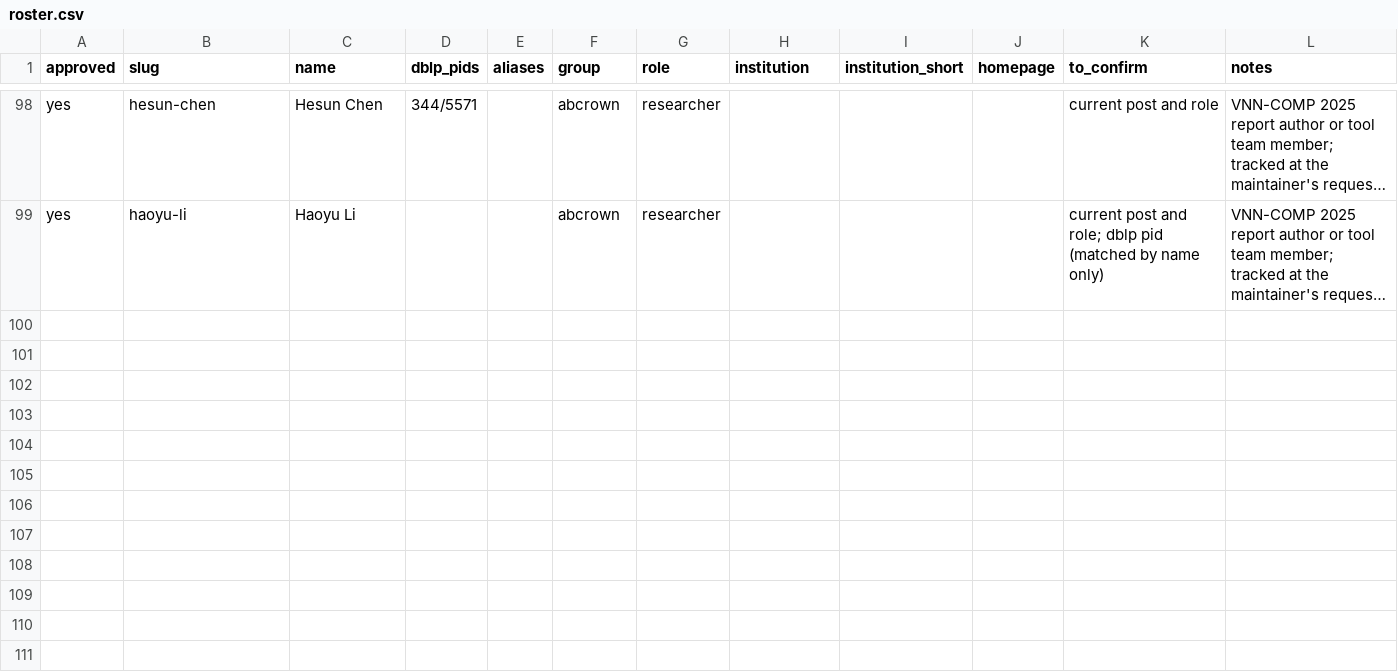
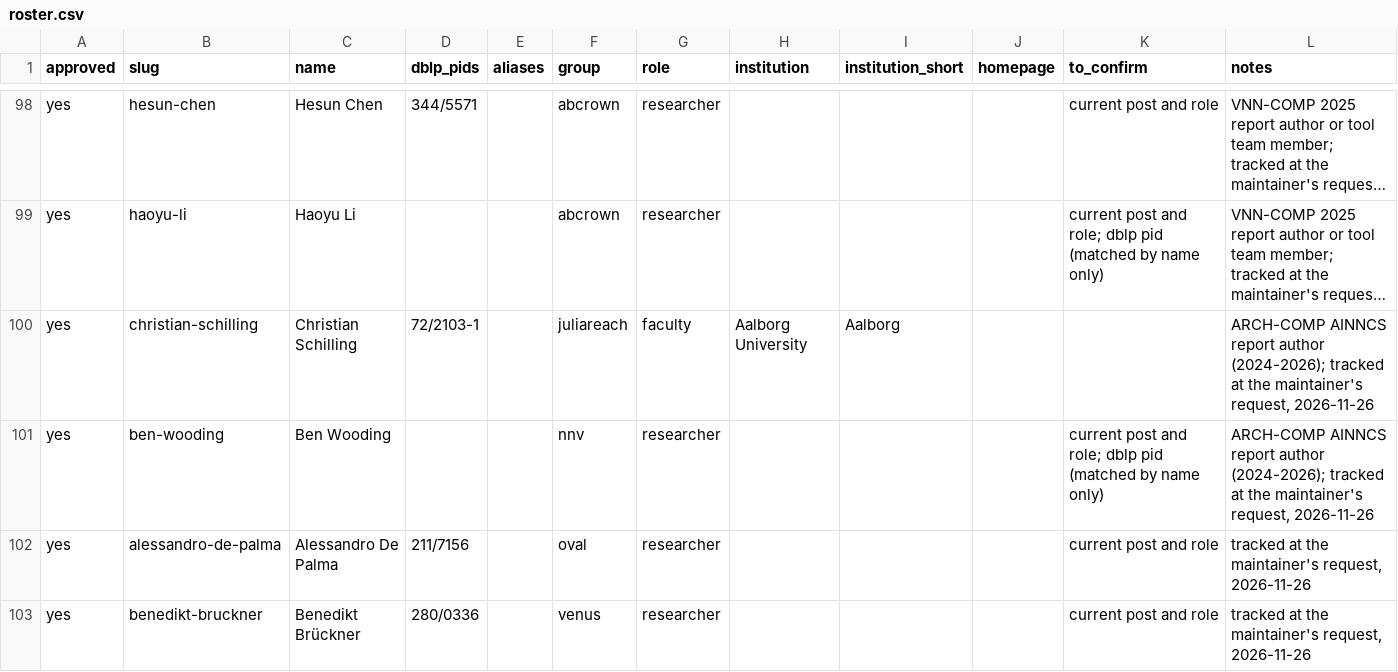
Before and after one commit to dynaroars/awesome-nnv, a CSV file: backend/data/csv/roster.csv, drawn as a sheet; only a part is shown, gaps mark what is left out; long unchanged cells end in …; the diff names each change by its address in the sheet, - before the commit and + after, or states it on an @@ line.

```diff
--- a/backend/data/csv/roster.csv
+++ b/backend/data/csv/roster.csv
+row 100: yes | christian-schilling | Christian Schilling | 72/2103-1 |  | juliareach | faculty | Aalborg University | Aalborg |  |  | ARCH-COMP AINNCS report author (2024-2026); tracked at the maintainer's request, 2026-11-26
+row 101: yes | ben-wooding | Ben Wooding |  |  | nnv | researcher |  |  |  | current post and role; dblp pid (matched by name only) | ARCH-COMP AINNCS report author (2024-2026); tracked at the maintainer's request, 2026-11-26
+row 102: yes | alessandro-de-palma | Alessandro De Palma | 211/7156 |  | oval | researcher |  |  |  | current post and role | tracked at the maintainer's request, 2026-11-26
+row 103: yes | benedikt-bruckner | Benedikt Brückner | 280/0336 |  | venus | researcher |  |  |  | current post and role | tracked at the maintainer's request, 2026-11-26
```
Also changed, not shown: backend/data/csv/candidates.csv, backend/data/csv/groups.csv, 26 other files.
